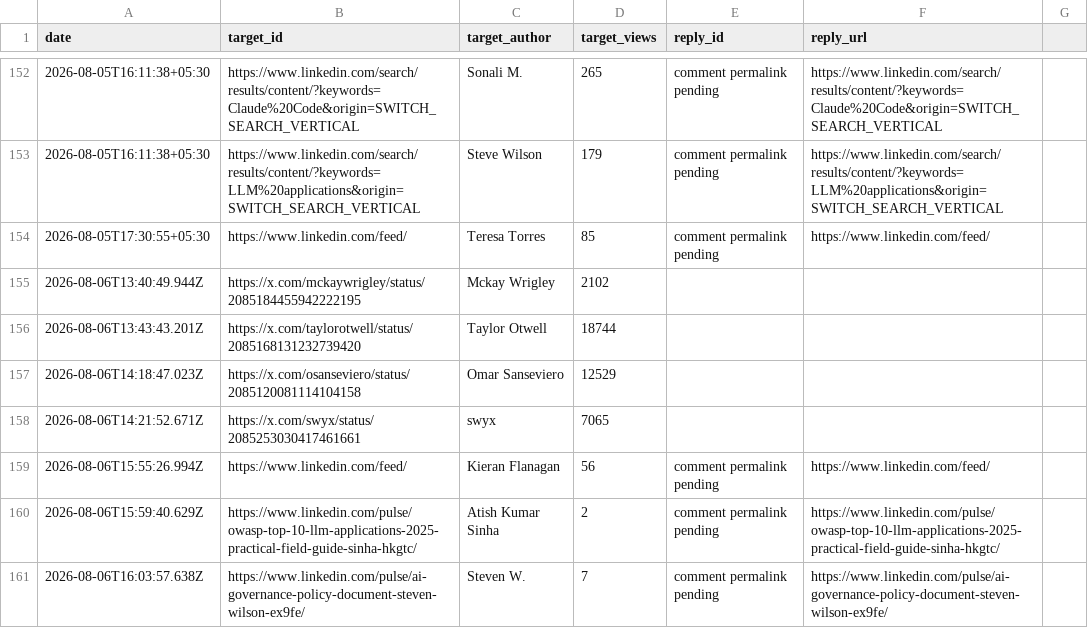
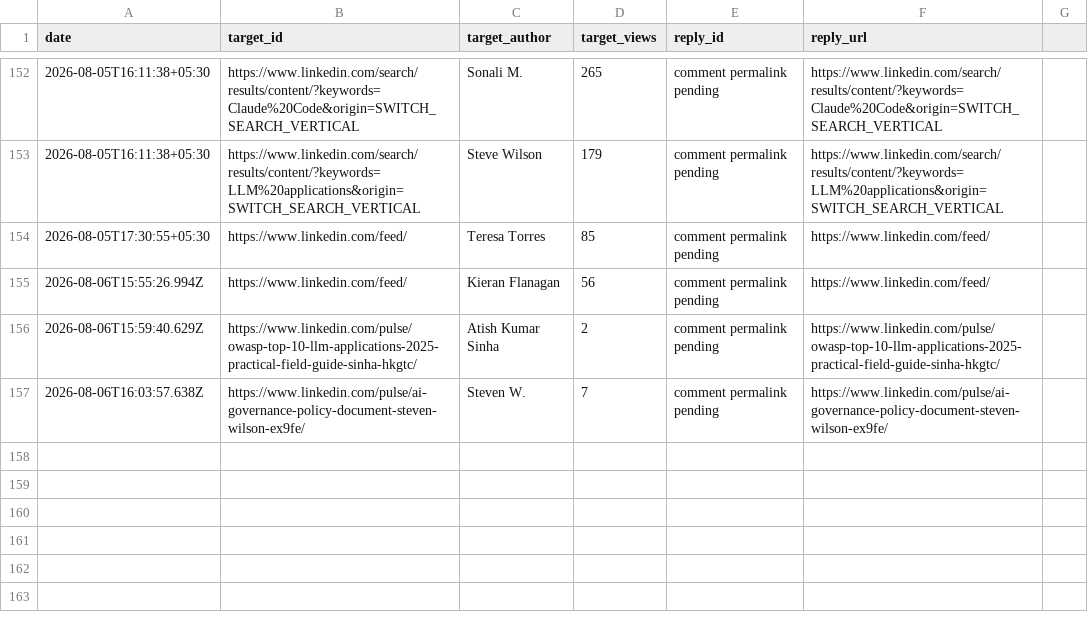
Before and after one commit to Ruchit1395/ruchitdalwadi-com, a CSV file: distribution/first-ten-customers-for-a-b2b-ai-startup/replied-log.csv, drawn as a sheet; only a part is shown, gaps mark what is left out.

```diff
--- a/distribution/first-ten-customers-for-a-b2b-ai-startup/replied-log.csv
+++ b/distribution/first-ten-customers-for-a-b2b-ai-startup/replied-log.csv
@@ -154,6 +154,2 @@ date,target_id,target_author,target_views,reply_id,reply_url
 2026-08-05T17:30:55+05:30,https://www.linkedin.com/feed/,Teresa Torres,85,comment permalink pending,https://www.linkedin.com/feed/
-2026-08-06T13:40:49.944Z,https://x.com/mckaywrigley/status/2085184455942222195,Mckay Wrigley,2102,,
-2026-08-06T13:43:43.201Z,https://x.com/taylorotwell/status/2085168131232739420,Taylor Otwell,18744,,
-2026-08-06T14:18:47.023Z,https://x.com/osanseviero/status/2085120081114104158,Omar Sanseviero,12529,,
-2026-08-06T14:21:52.671Z,https://x.com/swyx/status/2085253030417461661,swyx,7065,,
 2026-08-06T15:55:26.994Z,https://www.linkedin.com/feed/,Kieran Flanagan,56,comment permalink pending,https://www.linkedin.com/feed/
```
Also changed, not shown: distribution/first-ten-customers-for-a-b2b-ai-startup/tracker.csv, 1 other file.
